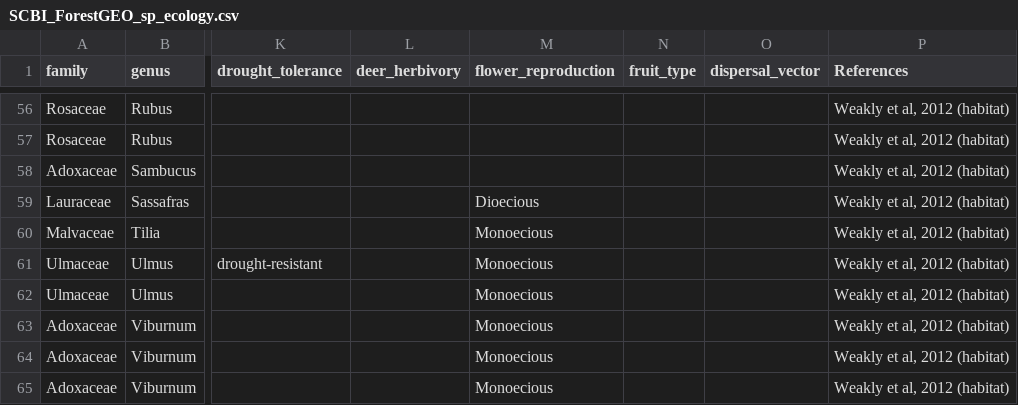
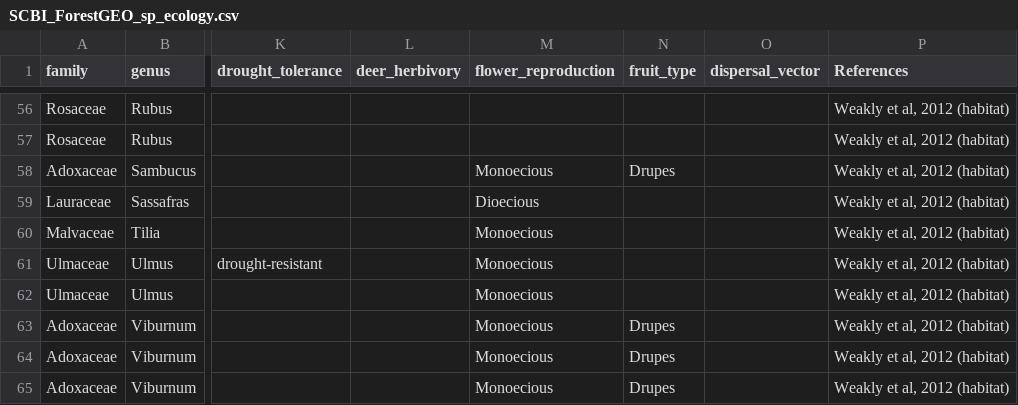
Before and after one commit to SCBI-ForestGEO/SCBI-ForestGEO-Data, a CSV file: species_lists/Tree ecology/SCBI_ForestGEO_sp_ecology.csv, drawn as a sheet; only a part is shown, gaps mark what is left out; the diff names each change by its address in the sheet, - before the commit and + after, or states it on an @@ line.

Commit message:
Update SCBI_ForestGEO_sp_ecology.csv

```diff
--- a/species_lists/Tree ecology/SCBI_ForestGEO_sp_ecology.csv
+++ b/species_lists/Tree ecology/SCBI_ForestGEO_sp_ecology.csv
-M58 (flower_reproduction): (empty)
+M58 (flower_reproduction): Monoecious
-N58 (fruit_type): (empty)
+N58 (fruit_type): Drupes
-N63:N65 (fruit_type): (empty)
+N63:N65 (fruit_type): Drupes
```
